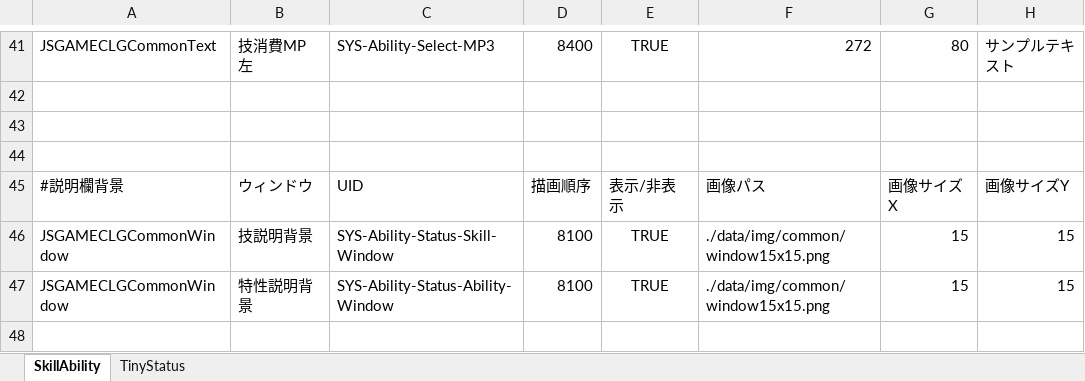
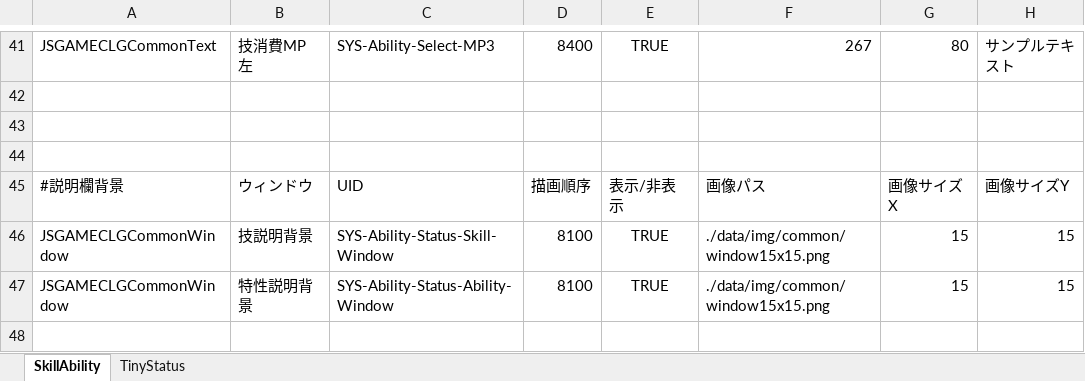
Before and after one commit to javel555/JSTOHO, an Excel workbook: master/disp/common/コモンマスタ管理.xlsm, sheet SkillAbility, drawn as a sheet; only a part is shown, gaps mark what is left out; values as stored, in another font and other column widths than the file's, no borders; charts and pictures not drawn; the diff covers the shown part only; the diff names each change by its address in the sheet, - before the commit and + after, or states it on an @@ line.

```diff
--- a/master/disp/common/コモンマスタ管理.xlsm (sheet SkillAbility)
+++ b/master/disp/common/コモンマスタ管理.xlsm (sheet SkillAbility)
-F41: 272
+F41: 267
```
Also changed, not shown: 23 edited cells elsewhere in this sheet, master/disp/village/博麗神社マスタ管理.xlsm.
